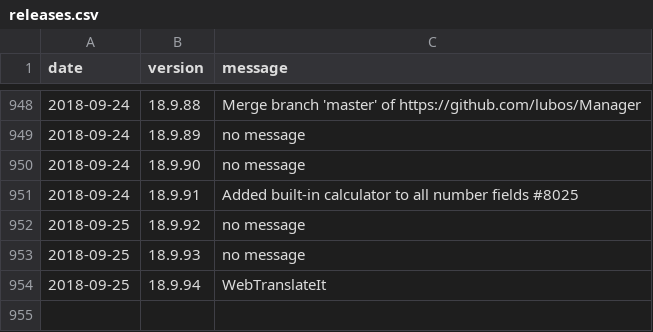
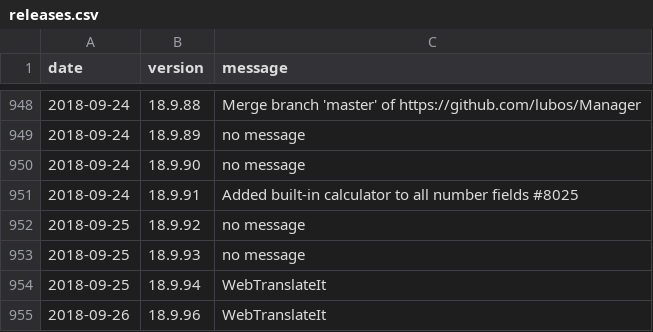
Before and after one commit to amankwa/www.manager.io, a CSV file: _data/releases.csv, drawn as a sheet; only a part is shown, gaps mark what is left out; the diff names each change by its address in the sheet, - before the commit and + after, or states it on an @@ line.

Commit message:
New release

```diff
--- a/_data/releases.csv
+++ b/_data/releases.csv
+row 955: 2018-09-26 | 18.9.96 | WebTranslateIt
```
